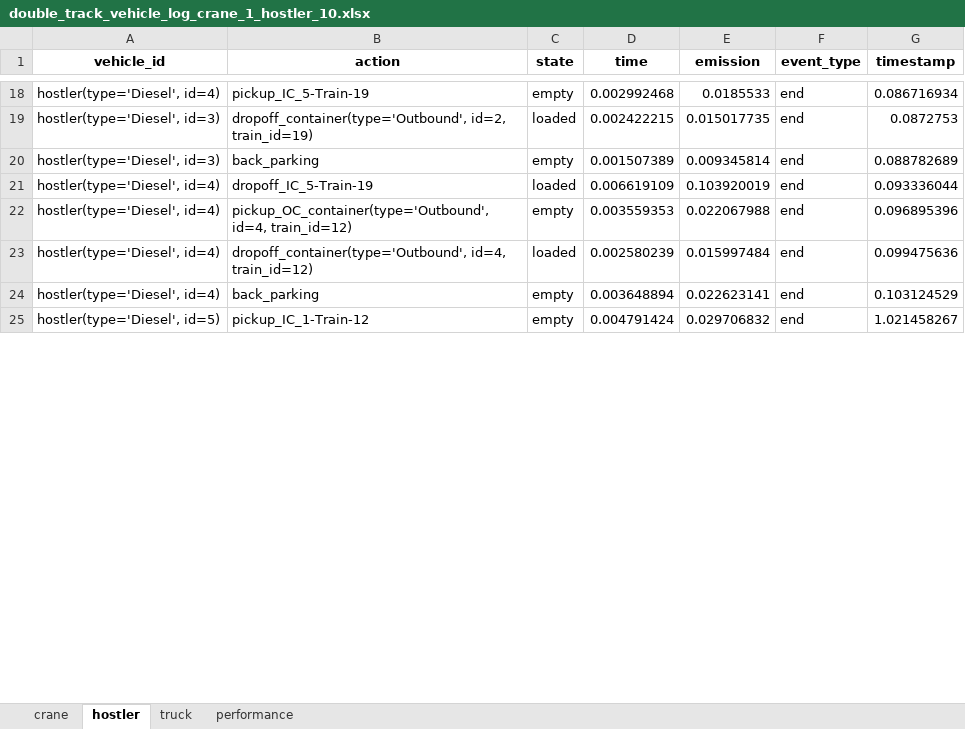
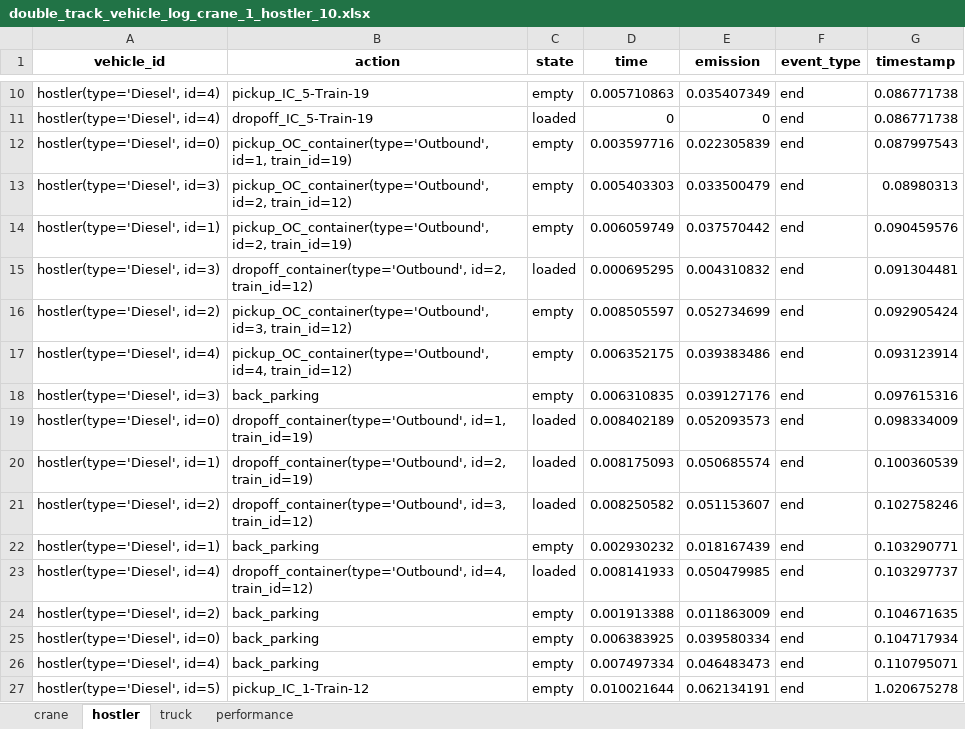
Before and after one commit to NREL/altrios, an Excel workbook: python/demos/double_track_results/double_track_vehicle_log_crane_1_hostler_10.xlsx, sheet hostler, drawn as a sheet; only a part is shown, gaps mark what is left out; values as stored, in another font and other column widths than the file's, no borders; removed rows and columns are numbered as before the commit, all else as after; the diff covers the shown part only; the diff names each change by its address in the sheet, - before the commit and + after, or states it on an @@ line.

```diff
--- a/python/demos/double_track_results/double_track_vehicle_log_crane_1_hostler_10.xlsx (sheet hostler)
+++ b/python/demos/double_track_results/double_track_vehicle_log_crane_1_hostler_10.xlsx (sheet hostler)
-D10 (time): 0.002992468
+D10 (time): 0.005710863
-E10 (emission): 0.0185533
+E10 (emission): 0.035407349
-G10 (timestamp): 0.086716934
+G10 (timestamp): 0.086771738
-row 19: hostler(type='Diesel', id=3) | dropoff_container(type='Outbound', id=2, train_id=19) | loaded | 0.002422215 | 0.015017735 | end | 0.0872753
-row 20: hostler(type='Diesel', id=3) | back_parking | empty | 0.001507389 | 0.009345814 | end | 0.088782689
-D11 (time): 0.006619109
+D11 (time): 0
-E11 (emission): 0.103920019
+E11 (emission): 0
-G11 (timestamp): 0.093336044
+G11 (timestamp): 0.086771738
+row 12: hostler(type='Diesel', id=0) | pickup_OC_container(type='Outbound', id=1, train_id=19) | empty | 0.003597716 | 0.022305839 | end | 0.087997543
+row 13: hostler(type='Diesel', id=3) | pickup_OC_container(type='Outbound', id=2, train_id=12) | empty | 0.005403303 | 0.033500479 | end | 0.08980313
+row 14: hostler(type='Diesel', id=1) | pickup_OC_container(type='Outbound', id=2, train_id=19) | empty | 0.006059749 | 0.037570442 | end | 0.090459576
+row 15: hostler(type='Diesel', id=3) | dropoff_container(type='Outbound', id=2, train_id=12) | loaded | 0.000695295 | 0.004310832 | end | 0.091304481
+row 16: hostler(type='Diesel', id=2) | pickup_OC_container(type='Outbound', id=3, train_id=12) | empty | 0.008505597 | 0.052734699 | end | 0.092905424
-D17 (time): 0.003559353
+D17 (time): 0.006352175
-E17 (emission): 0.022067988
+E17 (emission): 0.039383486
-G17 (timestamp): 0.096895396
+G17 (timestamp): 0.093123914
+row 18: hostler(type='Diesel', id=3) | back_parking | empty | 0.006310835 | 0.039127176 | end | 0.097615316
+row 19: hostler(type='Diesel', id=0) | dropoff_container(type='Outbound', id=1, train_id=19) | loaded | 0.008402189 | 0.052093573 | end | 0.098334009
+row 20: hostler(type='Diesel', id=1) | dropoff_container(type='Outbound', id=2, train_id=19) | loaded | 0.008175093 | 0.050685574 | end | 0.100360539
+row 21: hostler(type='Diesel', id=2) | dropoff_container(type='Outbound', id=3, train_id=12) | loaded | 0.008250582 | 0.051153607 | end | 0.102758246
+row 22: hostler(type='Diesel', id=1) | back_parking | empty | 0.002930232 | 0.018167439 | end | 0.103290771
-D23 (time): 0.002580239
+D23 (time): 0.008141933
-E23 (emission): 0.015997484
+E23 (emission): 0.050479985
-G23 (timestamp): 0.099475636
+G23 (timestamp): 0.103297737
+row 24: hostler(type='Diesel', id=2) | back_parking | empty | 0.001913388 | 0.011863009 | end | 0.104671635
+row 25: hostler(type='Diesel', id=0) | back_parking | empty | 0.006383925 | 0.039580334 | end | 0.104717934
-D26 (time): 0.003648894
+D26 (time): 0.007497334
-E26 (emission): 0.022623141
+E26 (emission): 0.046483473
-G26 (timestamp): 0.103124529
+G26 (timestamp): 0.110795071
-D27 (time): 0.004791424
+D27 (time): 0.010021644
-E27 (emission): 0.029706832
+E27 (emission): 0.062134191
-G27 (timestamp): 1.021458267
+G27 (timestamp): 1.020675278
```
Also changed, not shown: 20 added rows, 28 removed rows and 65 edited cells elsewhere in this sheet, sheet truck, sheet crane, sheet performance, python/altrios/lifts/npf_performance_results.xlsx, python/demos/double_track_results/double_track_simulation_crane_1_hostler_10.xlsx, 20 other files.
